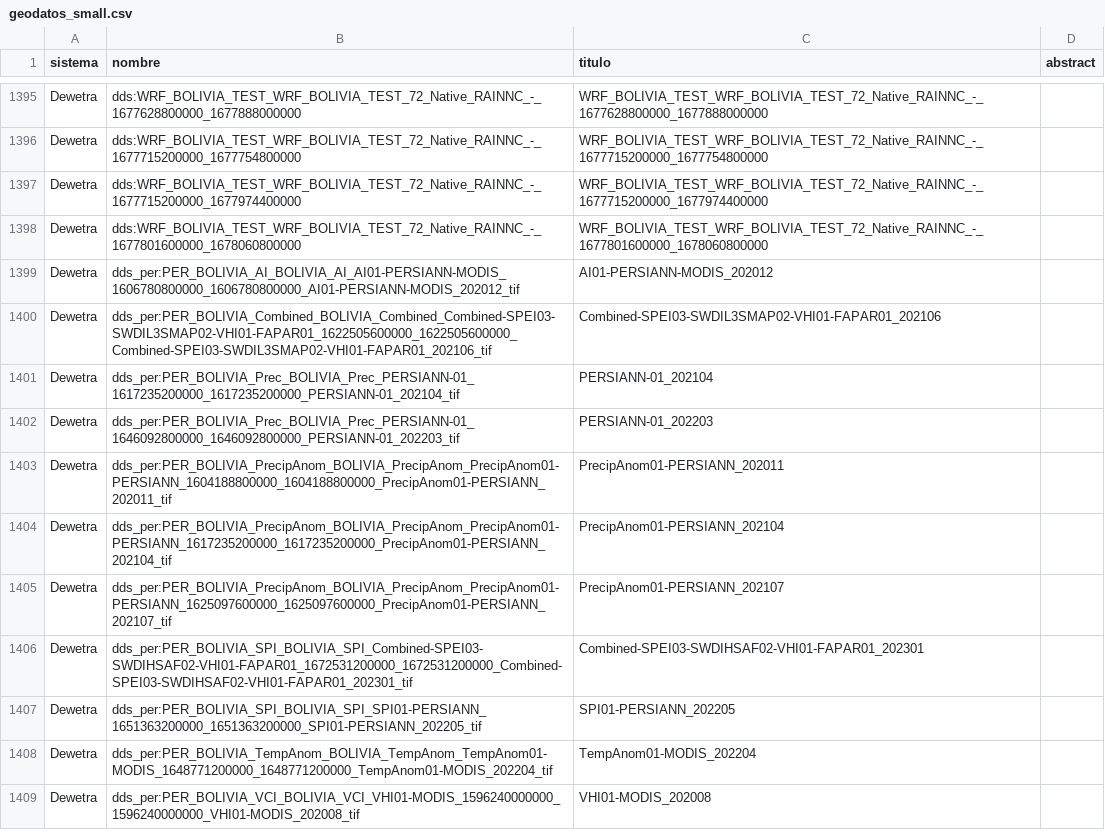
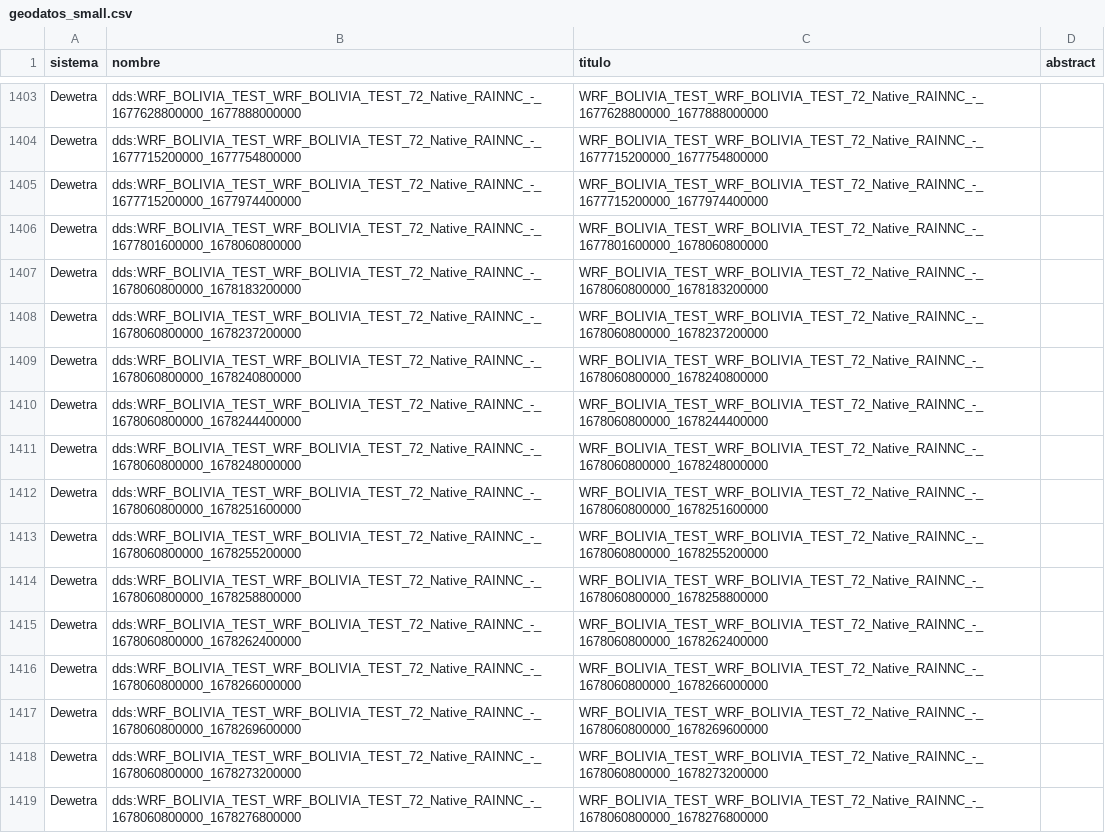
Before and after one commit to mauforonda/geodatos, a CSV file: geodatos_small.csv, drawn as a sheet; only a part is shown, gaps mark what is left out; the shorter side is filled out with more unchanged rows; the diff covers the shown part only.

```diff
--- a/geodatos_small.csv
+++ b/geodatos_small.csv
@@ -1398 +1406,14 @@ Dewetra,dds:WRF_BOLIVIA_TEST_WRF_BOLIVIA_TEST_72_Native_RAINNC_-_1677715200000_1
 Dewetra,dds:WRF_BOLIVIA_TEST_WRF_BOLIVIA_TEST_72_Native_RAINNC_-_1677801600000_1678060800000,WRF_BOLIVIA_TEST_WRF_BOLIVIA_TEST_72_Native_RAINNC_-_1677801600000_1678060800000,
+Dewetra,dds:WRF_BOLIVIA_TEST_WRF_BOLIVIA_TEST_72_Native_RAINNC_-_1678060800000_1678183200000,WRF_BOLIVIA_TEST_WRF_BOLIVIA_TEST_72_Native_RAINNC_-_1678060800000_1678183200000,
+Dewetra,dds:WRF_BOLIVIA_TEST_WRF_BOLIVIA_TEST_72_Native_RAINNC_-_1678060800000_1678237200000,WRF_BOLIVIA_TEST_WRF_BOLIVIA_TEST_72_Native_RAINNC_-_1678060800000_1678237200000,
+Dewetra,dds:WRF_BOLIVIA_TEST_WRF_BOLIVIA_TEST_72_Native_RAINNC_-_1678060800000_1678240800000,WRF_BOLIVIA_TEST_WRF_BOLIVIA_TEST_72_Native_RAINNC_-_1678060800000_1678240800000,
+Dewetra,dds:WRF_BOLIVIA_TEST_WRF_BOLIVIA_TEST_72_Native_RAINNC_-_1678060800000_1678244400000,WRF_BOLIVIA_TEST_WRF_BOLIVIA_TEST_72_Native_RAINNC_-_1678060800000_1678244400000,
+Dewetra,dds:WRF_BOLIVIA_TEST_WRF_BOLIVIA_TEST_72_Native_RAINNC_-_1678060800000_1678248000000,WRF_BOLIVIA_TEST_WRF_BOLIVIA_TEST_72_Native_RAINNC_-_1678060800000_1678248000000,
+Dewetra,dds:WRF_BOLIVIA_TEST_WRF_BOLIVIA_TEST_72_Native_RAINNC_-_1678060800000_1678251600000,WRF_BOLIVIA_TEST_WRF_BOLIVIA_TEST_72_Native_RAINNC_-_1678060800000_1678251600000,
+Dewetra,dds:WRF_BOLIVIA_TEST_WRF_BOLIVIA_TEST_72_Native_RAINNC_-_1678060800000_1678255200000,WRF_BOLIVIA_TEST_WRF_BOLIVIA_TEST_72_Native_RAINNC_-_1678060800000_1678255200000,
+Dewetra,dds:WRF_BOLIVIA_TEST_WRF_BOLIVIA_TEST_72_Native_RAINNC_-_1678060800000_1678258800000,WRF_BOLIVIA_TEST_WRF_BOLIVIA_TEST_72_Native_RAINNC_-_1678060800000_1678258800000,
+Dewetra,dds:WRF_BOLIVIA_TEST_WRF_BOLIVIA_TEST_72_Native_RAINNC_-_1678060800000_1678262400000,WRF_BOLIVIA_TEST_WRF_BOLIVIA_TEST_72_Native_RAINNC_-_1678060800000_1678262400000,
+Dewetra,dds:WRF_BOLIVIA_TEST_WRF_BOLIVIA_TEST_72_Native_RAINNC_-_1678060800000_1678266000000,WRF_BOLIVIA_TEST_WRF_BOLIVIA_TEST_72_Native_RAINNC_-_1678060800000_1678266000000,
+Dewetra,dds:WRF_BOLIVIA_TEST_WRF_BOLIVIA_TEST_72_Native_RAINNC_-_1678060800000_1678269600000,WRF_BOLIVIA_TEST_WRF_BOLIVIA_TEST_72_Native_RAINNC_-_1678060800000_1678269600000,
+Dewetra,dds:WRF_BOLIVIA_TEST_WRF_BOLIVIA_TEST_72_Native_RAINNC_-_1678060800000_1678273200000,WRF_BOLIVIA_TEST_WRF_BOLIVIA_TEST_72_Native_RAINNC_-_1678060800000_1678273200000,
+Dewetra,dds:WRF_BOLIVIA_TEST_WRF_BOLIVIA_TEST_72_Native_RAINNC_-_1678060800000_1678276800000,WRF_BOLIVIA_TEST_WRF_BOLIVIA_TEST_72_Native_RAINNC_-_1678060800000_1678276800000,
```
Also changed, not shown: 22 added rows elsewhere in this file, 1 other file.
